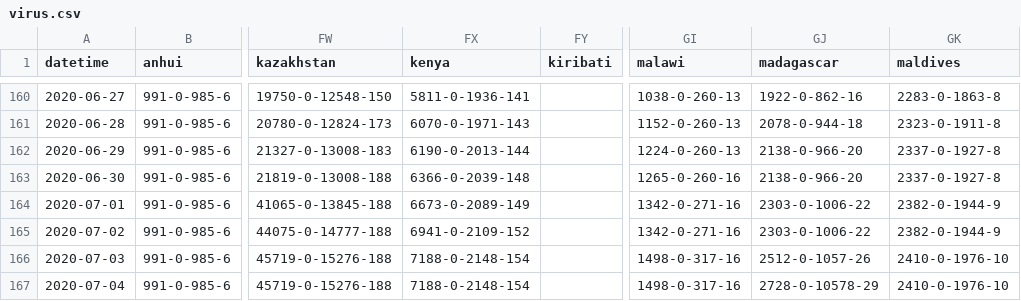
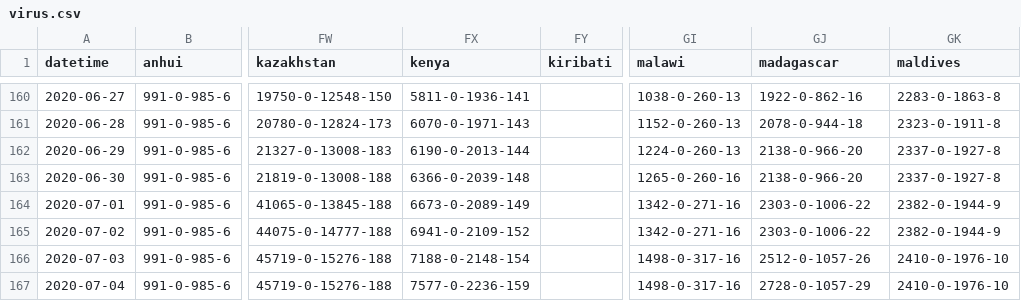
Before and after one commit to jakobzhao/virus, a CSV file: assets/virus.csv, drawn as a sheet; only a part is shown, gaps mark what is left out; the diff names each change by its address in the sheet, - before the commit and + after, or states it on an @@ line.

Commit message:
data update 7/4 noon

```diff
--- a/assets/virus.csv
+++ b/assets/virus.csv
-FX167 (kenya): 7188-0-2148-154
+FX167 (kenya): 7577-0-2236-159
-GJ167 (madagascar): 2728-0-10578-29
+GJ167 (madagascar): 2728-0-1057-29
```
Also changed, not shown: 2 other files.
